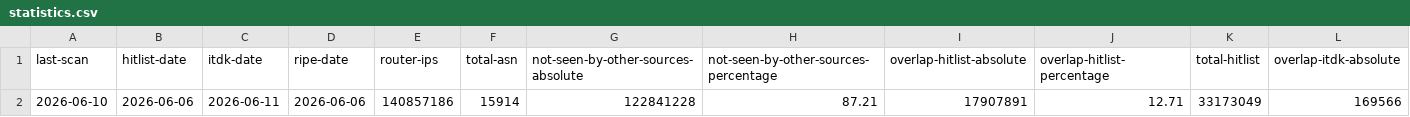
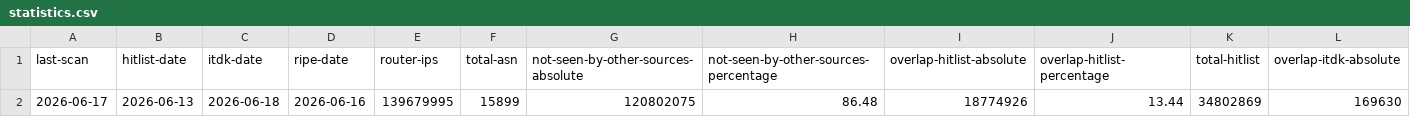
Before and after one commit to netd-tud/ipv6-sra-webpage, a CSV file: static/data/statistics.csv, drawn as a sheet; only a part is shown; removed rows and columns are numbered as before the commit, all else as after; rows hold the shown columns only; the diff names each change by its address in the sheet, - before the commit and + after, or states it on an @@ line.

Commit message:
Update scan data and figures 2026-06-18

```diff
--- a/static/data/statistics.csv
+++ b/static/data/statistics.csv
-row 2: 2026-06-10 | 2026-06-06 | 2026-06-11 | 2026-06-06 | 140857186 | 15914 | 122841228 | 87.21 | 17907891 | 12.71 | 33173049 | 169566
+row 2: 2026-06-17 | 2026-06-13 | 2026-06-18 | 2026-06-16 | 139679995 | 15899 | 120802075 | 86.48 | 18774926 | 13.44 | 34802869 | 169630
```
Also changed, not shown: 7 other files.
